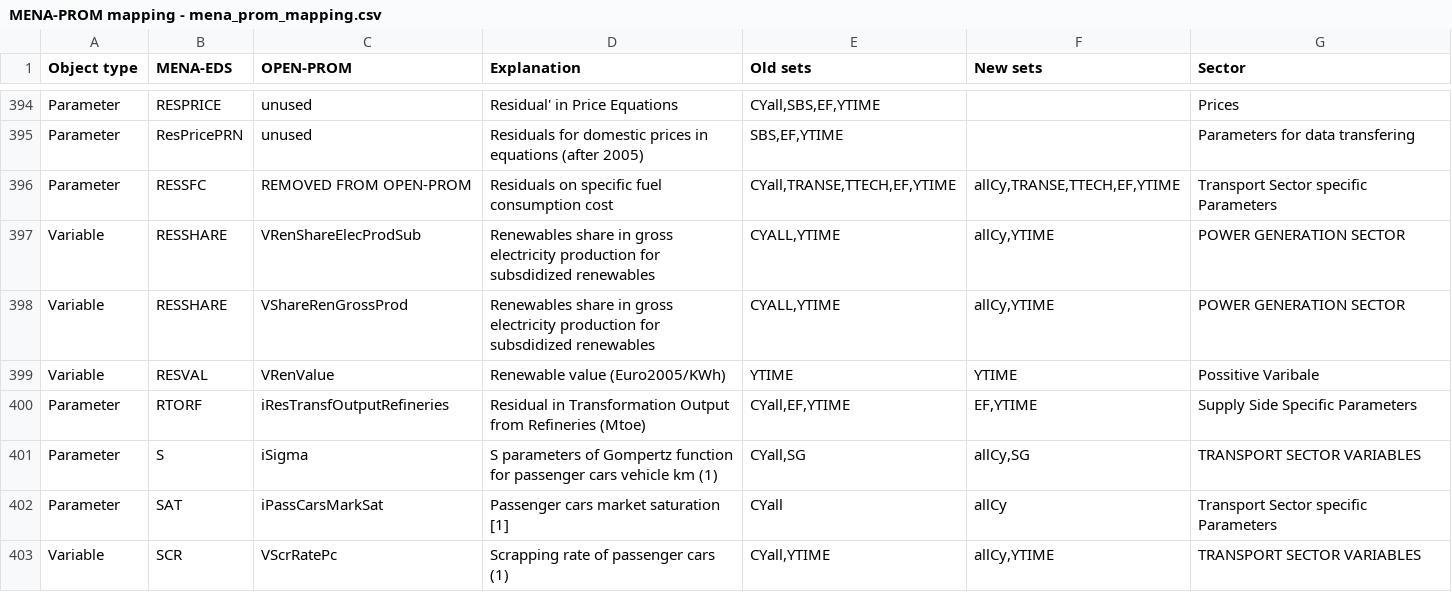
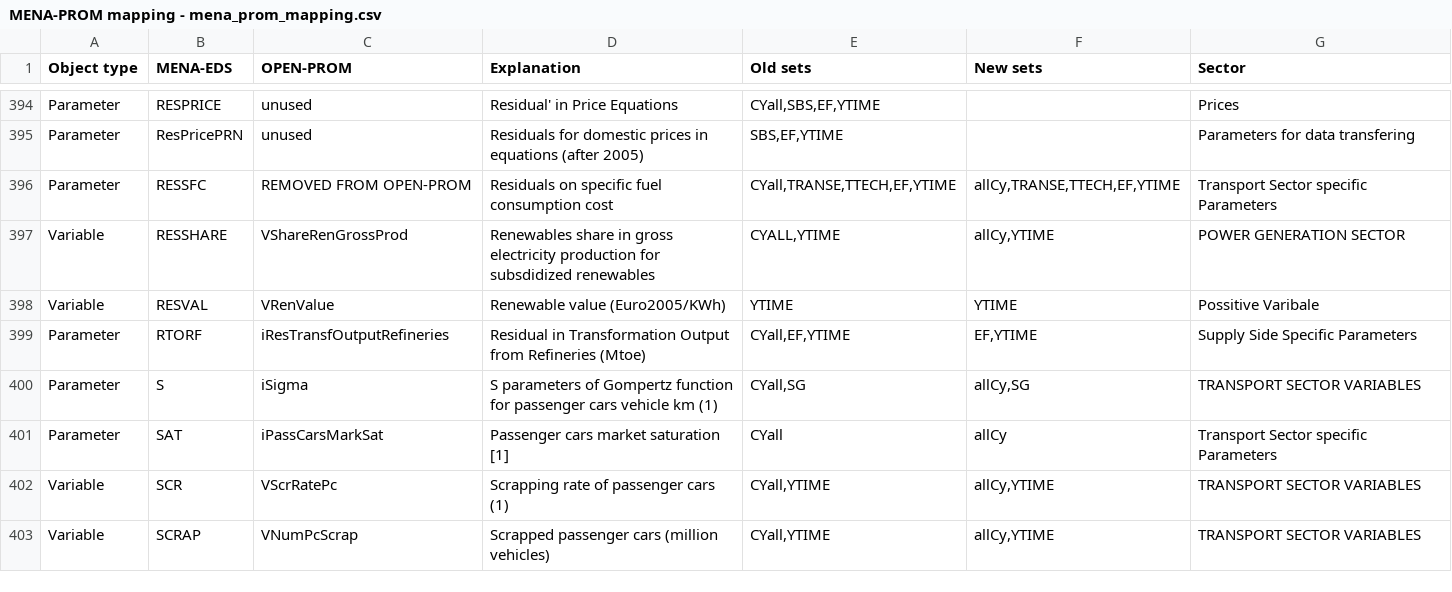
Before and after one commit to e3modelling/OPEN-PROM, a CSV file: MENA-PROM mapping - mena_prom_mapping.csv, drawn as a sheet; only a part is shown, gaps mark what is left out; the shorter side is filled out with more unchanged rows.

Commit message:
RESSHARE (VRenShareElecProdSub) removed

```diff
--- a/MENA-PROM mapping - mena_prom_mapping.csv
+++ b/MENA-PROM mapping - mena_prom_mapping.csv
@@ -400,3 +400,2 @@ Parameter,ResPricePRN,unused,Residuals for domestic prices in equations (after 2
 Parameter,RESSFC,REMOVED FROM OPEN-PROM,Residuals on specific fuel consumption cost,"CYall,TRANSE,TTECH,EF,YTIME","allCy,TRANSE,TTECH,EF,YTIME",Transport Sector specific Parameters
-Variable,RESSHARE,VRenShareElecProdSub,Renewables share in gross electricity production for subsdidized renewables,"CYALL,YTIME ","allCy,YTIME",POWER GENERATION SECTOR
 Variable,RESSHARE,VShareRenGrossProd,Renewables share in gross electricity production for subsdidized renewables,"CYALL,YTIME","allCy,YTIME",POWER GENERATION SECTOR
```
Also changed, not shown: 2 other files.
